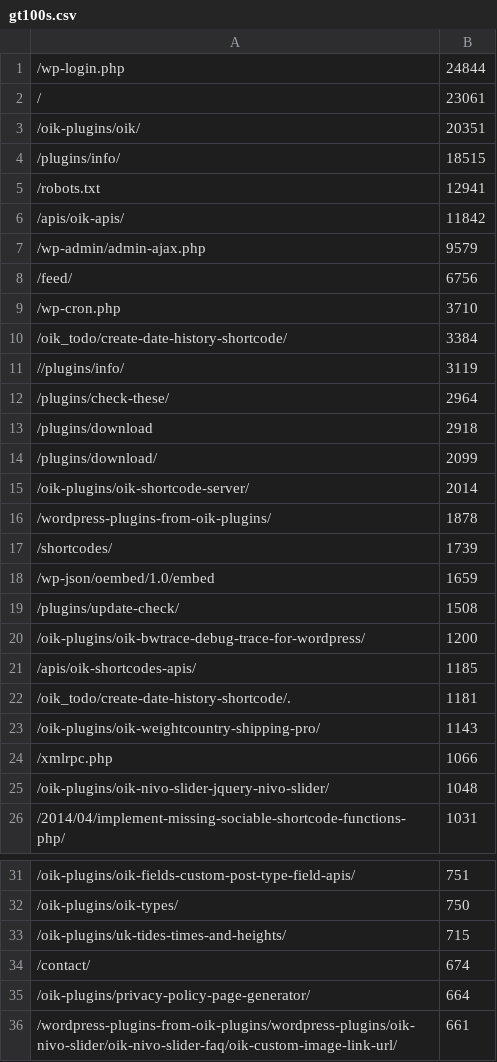
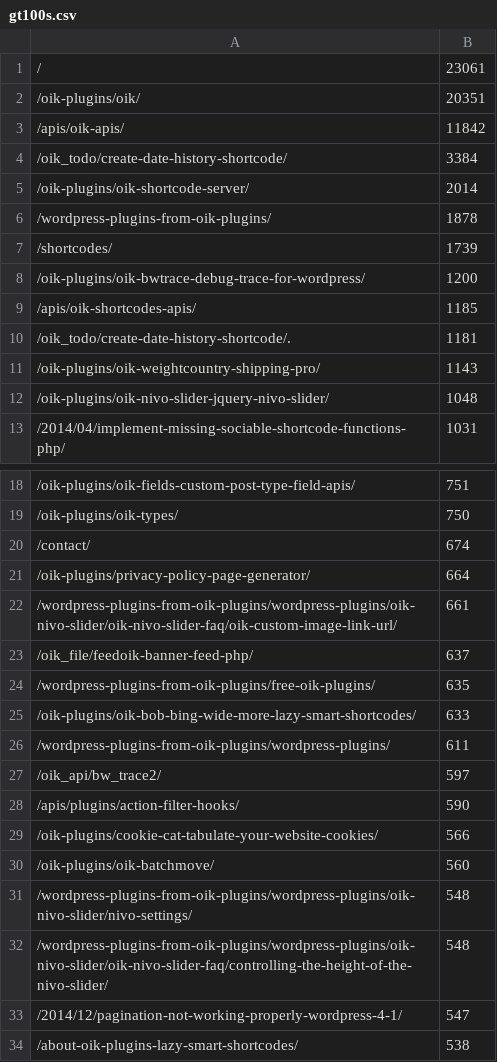
Before and after one commit to bobbingwide/wp-top12, a CSV file: gt100s.csv, drawn as a sheet; only a part is shown, gaps mark what is left out; the shorter side is filled out with more unchanged rows; the diff covers the shown part only.

```diff
--- a/gt100s.csv
+++ b/gt100s.csv
@@ -1,15 +1,5 @@
-/wp-login.php,24844
 /,23061
 /oik-plugins/oik/,20351
-/plugins/info/,18515
-/robots.txt,12941
 /apis/oik-apis/,11842
-/wp-admin/admin-ajax.php,9579
-/feed/,6756
-/wp-cron.php,3710
 /oik_todo/create-date-history-shortcode/,3384
-//plugins/info/,3119
-/plugins/check-these/,2964
-/plugins/download,2918
-/plugins/download/,2099
 /oik-plugins/oik-shortcode-server/,2014
@@ -17,4 +7,2 @@
 /shortcodes/,1739
-/wp-json/oembed/1.0/embed,1659
-/plugins/update-check/,1508
 /oik-plugins/oik-bwtrace-debug-trace-for-wordpress/,1200
@@ -23,3 +11,2 @@
 /oik-plugins/oik-weightcountry-shipping-pro/,1143
-/xmlrpc.php,1066
 /oik-plugins/oik-nivo-slider-jquery-nivo-slider/,1048
@@ -32,3 +19,2 @@
 /oik-plugins/oik-types/,750
-/oik-plugins/uk-tides-times-and-heights/,715
 /contact/,674
```
Also changed, not shown: 2 removed rows elsewhere in this file, 1 other file.
